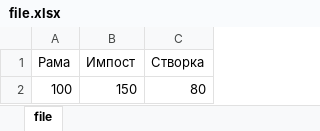
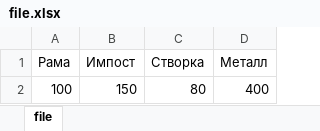
Before and after one commit to tamirlan1919/CalculateWindows, an Excel workbook: file.xlsx, sheet file, drawn as a sheet; values as stored, in another font and other column widths than the file's, no borders; the diff names each change by its address in the sheet, - before the commit and + after, or states it on an @@ line.

```diff
--- a/file.xlsx (sheet file)
+++ b/file.xlsx (sheet file)
+column D (Металл), row 2: 400
```
Also changed, not shown: 1 other file.
